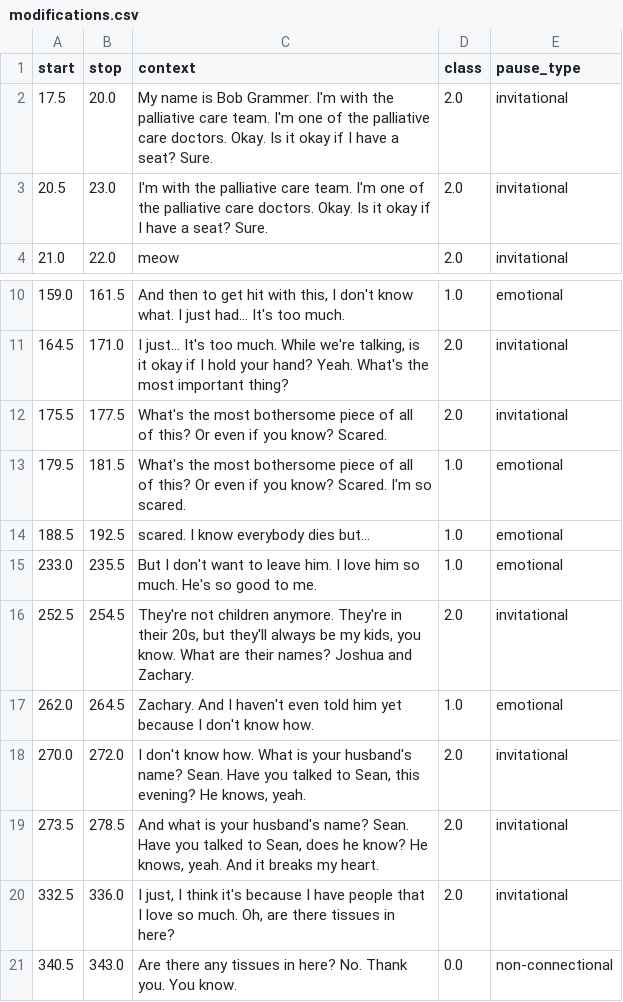
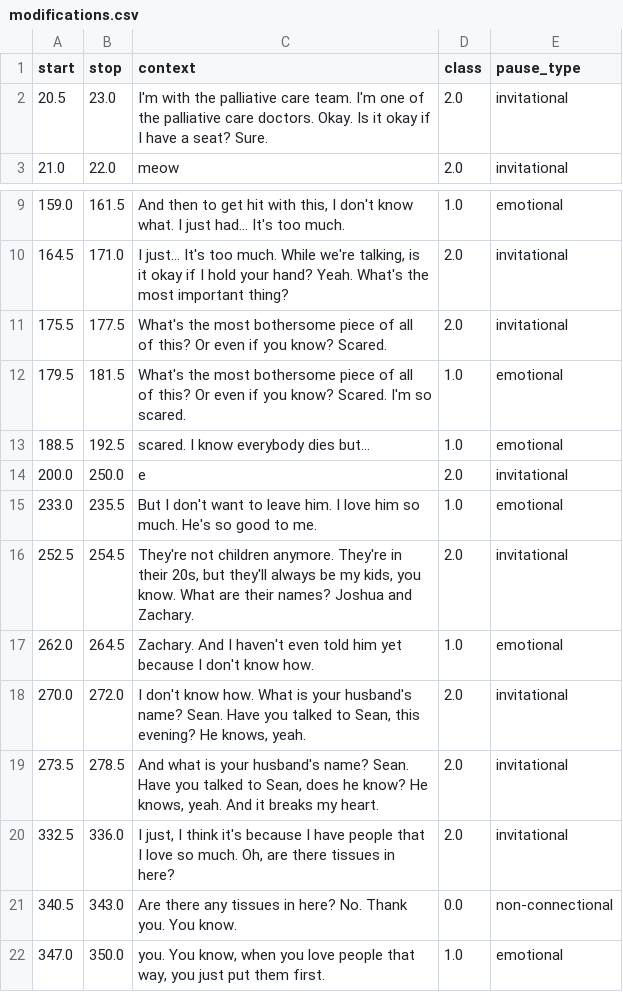
Before and after one commit to VERSO-UVM/Heard-and-Understood-App, a CSV file: flaskApp/static/modifications.csv, drawn as a sheet; only a part is shown, gaps mark what is left out; the shorter side is filled out with more unchanged rows; removed rows and columns are numbered as before the commit, all else as after; the diff names each change by its address in the sheet, - before the commit and + after, or states it on an @@ line.

```diff
--- a/flaskApp/static/modifications.csv
+++ b/flaskApp/static/modifications.csv
-row 2: 17.5 | 20.0 | My name is Bob Grammer. I'm with the palliative care team. I'm one of the palliative care doctors. Okay. Is it okay if I have a seat? Sure. | 2.0 | invitational
+row 14: 200.0 | 250.0 | e | 2.0 | invitational
```
Also changed, not shown: 2 other files.
